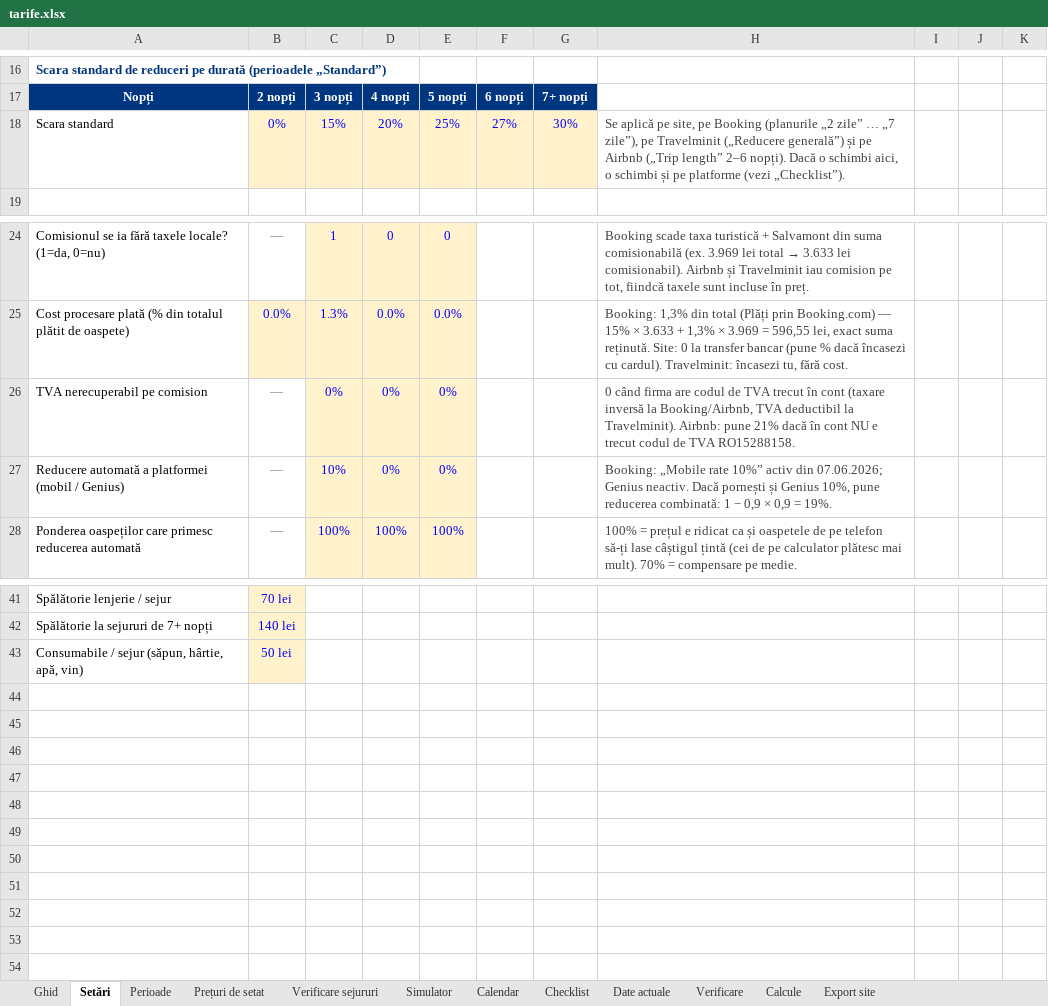
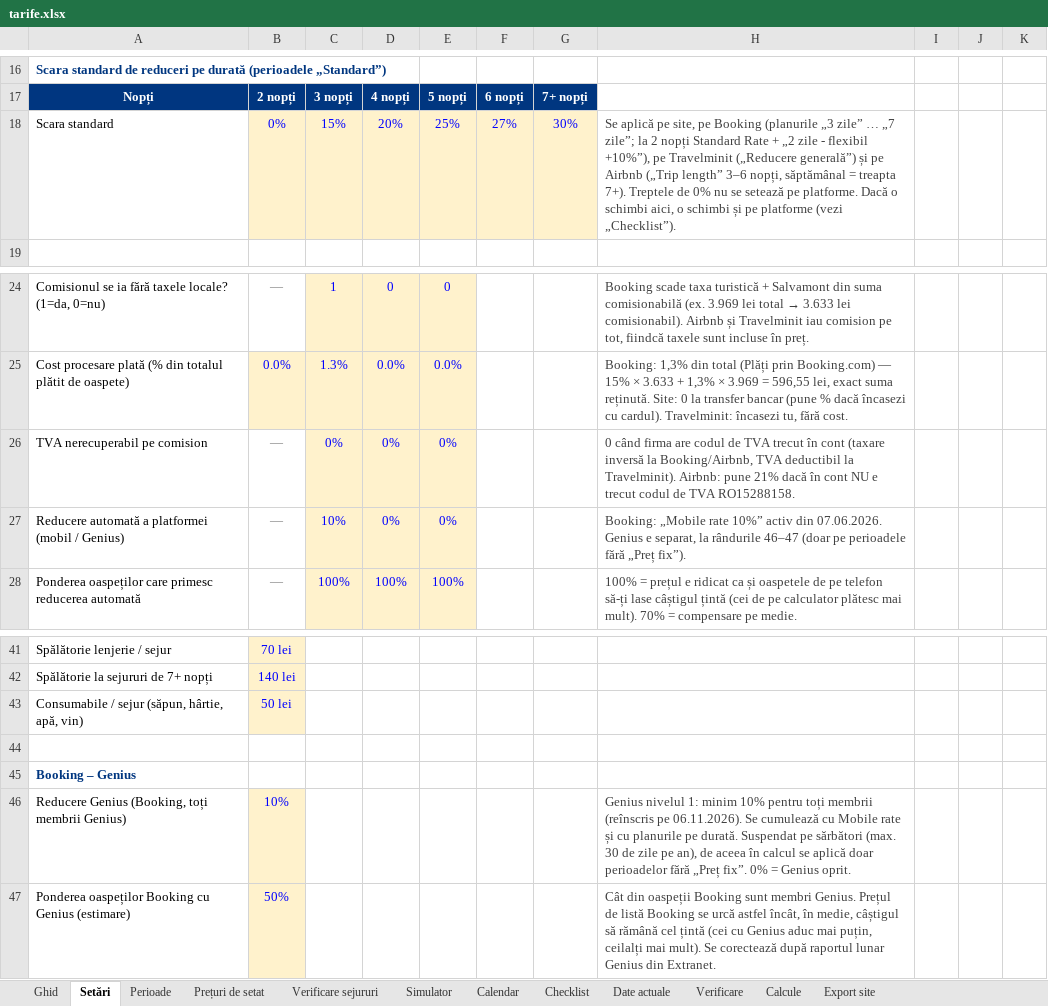
Before and after one commit to rezervari/Travel-Concept-Silver-Mountain, an Excel workbook: pricing/tarife.xlsx, sheet Setări, drawn as a sheet; only a part is shown, gaps mark what is left out; values as stored, in another font and other column widths than the file's, no borders; the diff names each change by its address in the sheet, - before the commit and + after, or states it on an @@ line.

Commit message:
Genius Booking 10% (Excel prin generator, doar perioadele Standard) + lista Booking +5%; comparatia de pe site include Genius

```diff
--- a/pricing/tarife.xlsx (sheet Setări)
+++ b/pricing/tarife.xlsx (sheet Setări)
-H18: …Booking (planurile „2 zile” … „7 zile”), pe Travelminit („Reducere generală”) și pe Airbnb („Trip length” 2–6 nopți). Dacă o…
+H18: …Booking (planurile „3 zile” … „7 zile”; la 2 nopți Standard Rate + „2 zile - flexibil +10%”), pe Travelminit („Reducere generală”) și pe Airbnb („Trip length” 3–6 nopți, săptămânal = treapta 7+). Treptele de 0% nu se setează pe platforme. Dacă o…
-H27: …activ din 07.06.2026; Genius neactiv. Dacă pornești și Genius 10%, pune reducerea combinată: 1 − 0,9 × 0,9 = 19%.
+H27: …activ din 07.06.2026. Genius e separat, la rândurile 46–47 (doar pe perioadele fără „Preț fix”).
+row 44: (empty)
+row 45: Booking – Genius
+row 46: Reducere Genius (Booking, toți membrii Genius) | 10% |  |  |  |  |  | Genius nivelul 1: minim 10% pentru toți membrii (reînscris pe 06.11.2026). Se cumulează cu Mobile rate și cu planurile pe durată. Suspendat pe sărbători (max. 30 de zile pe an), de aceea în calcul se aplică doar perioadelor fără „Preț fix”. 0% = Genius oprit.
+row 47: Ponderea oaspeților Booking cu Genius (estimare) | 50% |  |  |  |  |  | Cât din oaspeții Booking sunt membri Genius. Prețul de listă Booking se urcă astfel încât, în medie, câștigul să rămână cel țintă (cei cu Genius aduc mai puțin, ceilalți mai mult). Se corectează după raportul lunar Genius din Extranet.
```
Also changed, not shown: sheet Calendar, sheet Calcule, sheet Simulator, sheet Prețuri de setat, sheet Date actuale, sheet Verificare sejururi, 2 more sheets, formulas that keep their value, 6 other files.
